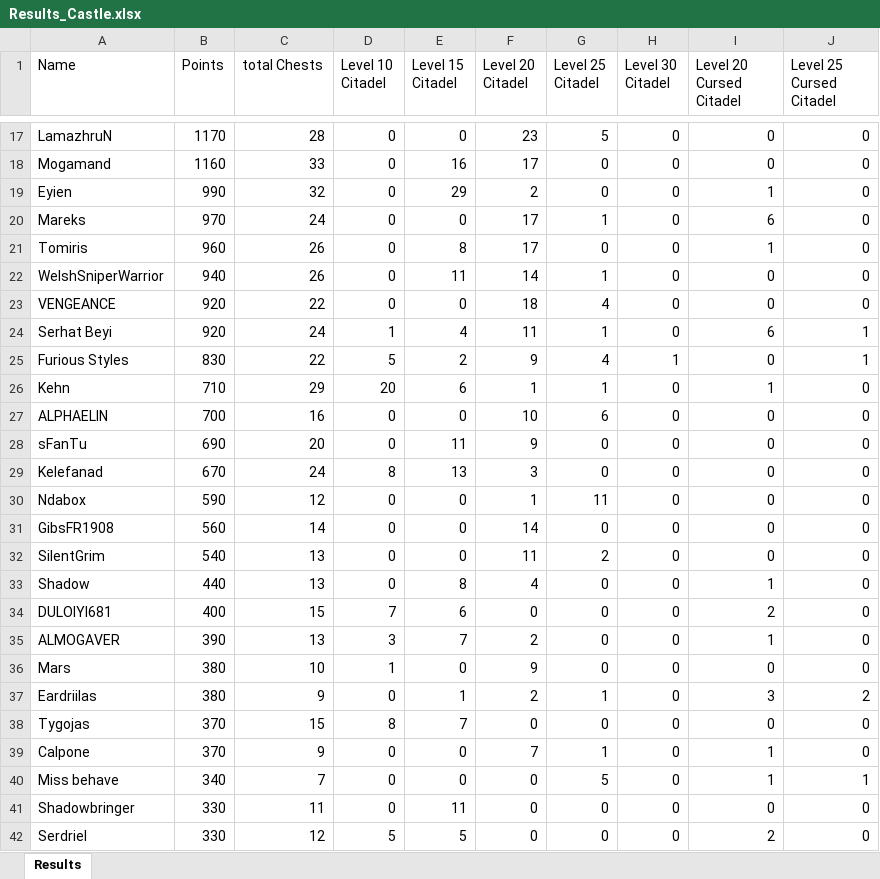
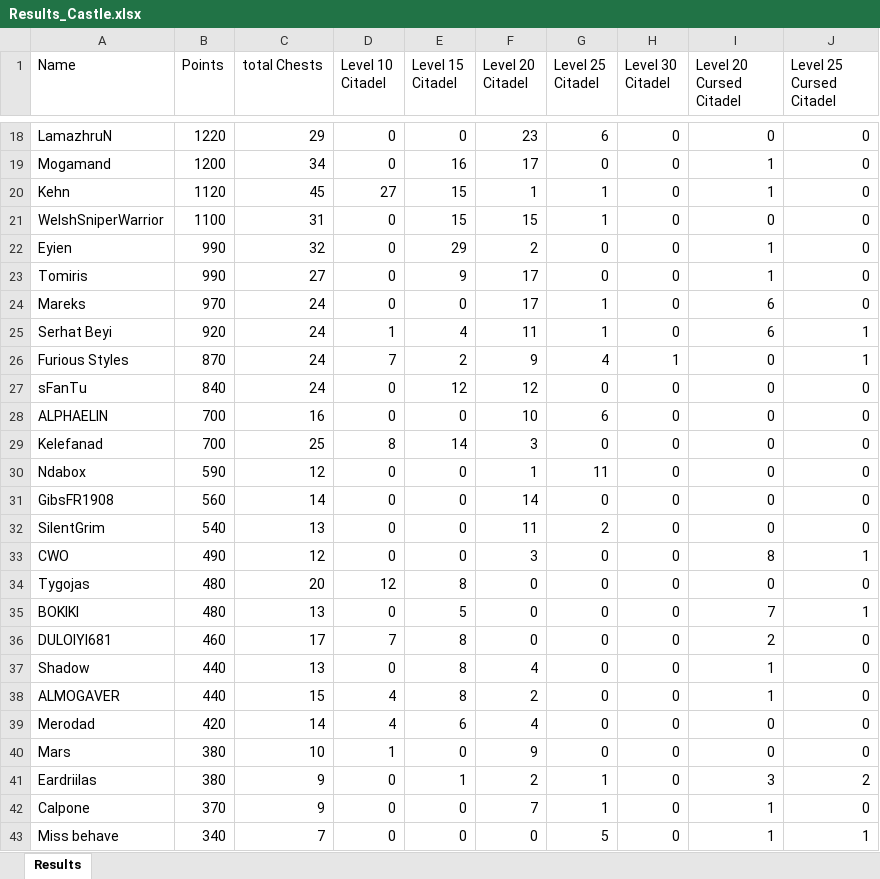
Before and after one commit to abdulraoufsuliman-ctrl/Chest_Tracker, an Excel workbook: Results_Castle.xlsx, sheet Results, drawn as a sheet; only a part is shown, gaps mark what is left out; the shorter side is filled out with more unchanged rows; values as stored, in another font and other column widths than the file's, no borders; conditional formats not drawn; removed rows and columns are numbered as before the commit, all else as after; the diff covers the shown part only; the diff names each change by its address in the sheet, - before the commit and + after, or states it on an @@ line.

```diff
--- a/Results_Castle.xlsx (sheet Results)
+++ b/Results_Castle.xlsx (sheet Results)
-B18 (Points): 1170
+B18 (Points): 1220
-C18 (total Chests): 28
+C18 (total Chests): 29
-G18 (Level 25 Citadel): 5
+G18 (Level 25 Citadel): 6
-B19 (Points): 1160
+B19 (Points): 1200
-C19 (total Chests): 33
+C19 (total Chests): 34
-I19 (Level 20 Cursed Citadel): 0
+I19 (Level 20 Cursed Citadel): 1
+row 20: Kehn | 1120 | 45 | 27 | 15 | 1 | 1 | 0 | 1 | 0
+row 21: WelshSniperWarrior | 1100 | 31 | 0 | 15 | 15 | 1 | 0 | 0 | 0
+row 23: Tomiris | 990 | 27 | 0 | 9 | 17 | 0 | 0 | 1 | 0
-row 21: Tomiris | 960 | 26 | 0 | 8 | 17 | 0 | 0 | 1 | 0
-row 22: WelshSniperWarrior | 940 | 26 | 0 | 11 | 14 | 1 | 0 | 0 | 0
-row 23: VENGEANCE | 920 | 22 | 0 | 0 | 18 | 4 | 0 | 0 | 0
-B26 (Points): 830
+B26 (Points): 870
-C26 (total Chests): 22
+C26 (total Chests): 24
-D26 (Level 10 Citadel): 5
+D26 (Level 10 Citadel): 7
-row 26: Kehn | 710 | 29 | 20 | 6 | 1 | 1 | 0 | 1 | 0
+row 27: sFanTu | 840 | 24 | 0 | 12 | 12 | 0 | 0 | 0 | 0
-row 28: sFanTu | 690 | 20 | 0 | 11 | 9 | 0 | 0 | 0 | 0
-B29 (Points): 670
+B29 (Points): 700
-C29 (total Chests): 24
+C29 (total Chests): 25
-E29 (Level 15 Citadel): 13
+E29 (Level 15 Citadel): 14
+row 33: CWO | 490 | 12 | 0 | 0 | 3 | 0 | 0 | 8 | 1
+row 34: Tygojas | 480 | 20 | 12 | 8 | 0 | 0 | 0 | 0 | 0
+row 35: BOKIKI | 480 | 13 | 0 | 5 | 0 | 0 | 0 | 7 | 1
+row 36: DULOIYI681 | 460 | 17 | 7 | 8 | 0 | 0 | 0 | 2 | 0
-row 34: DULOIYI681 | 400 | 15 | 7 | 6 | 0 | 0 | 0 | 2 | 0
-B38 (Points): 390
+B38 (Points): 440
-C38 (total Chests): 13
+C38 (total Chests): 15
-D38 (Level 10 Citadel): 3
+D38 (Level 10 Citadel): 4
-E38 (Level 15 Citadel): 7
+E38 (Level 15 Citadel): 8
+row 39: Merodad | 420 | 14 | 4 | 6 | 4 | 0 | 0 | 0 | 0
-row 38: Tygojas | 370 | 15 | 8 | 7 | 0 | 0 | 0 | 0 | 0
```
Also changed, not shown: 12 added rows, 14 removed rows and 31 edited cells elsewhere in this sheet, Results2.xlsx.
